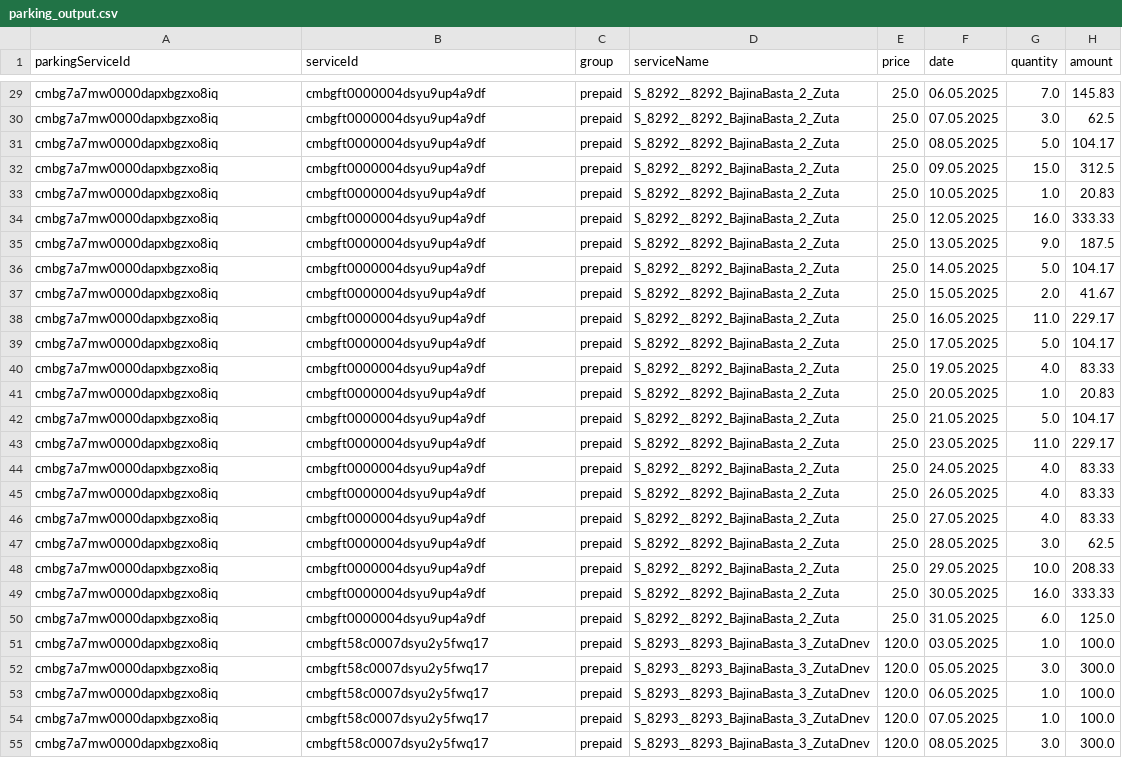
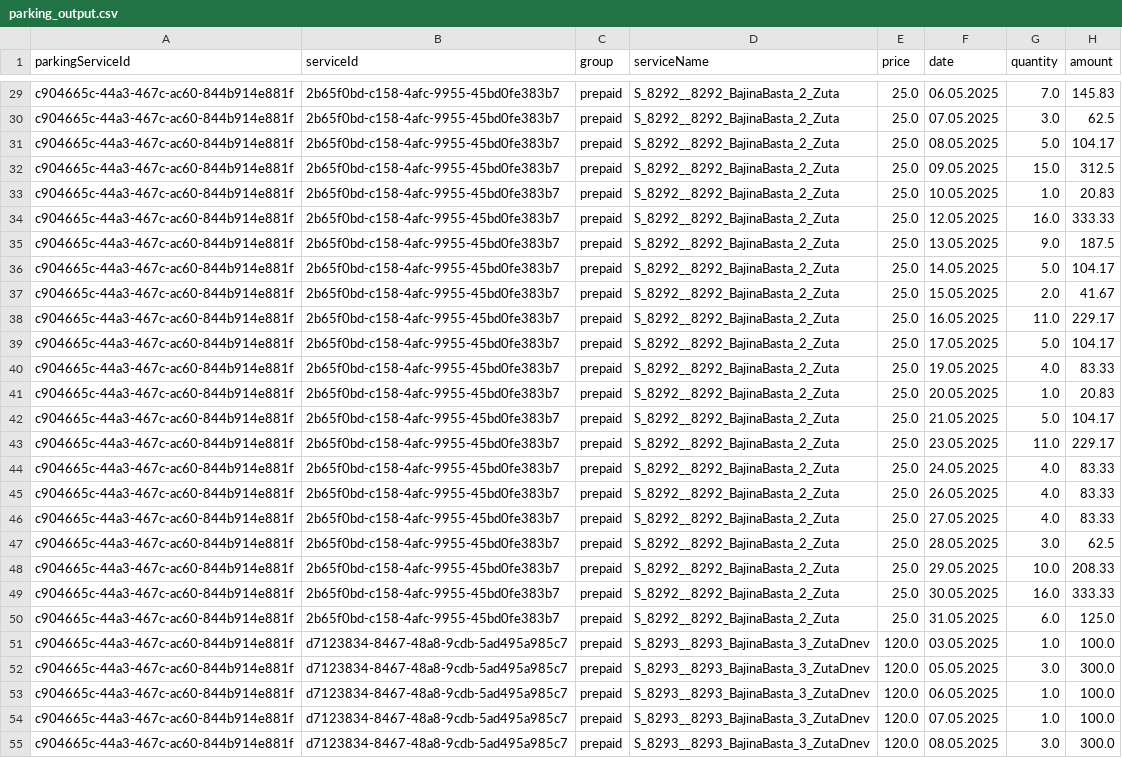
Before and after one commit to NikolaSae/fin-app-hub, a CSV file: scripts/data/parking_output.csv, drawn as a sheet; only a part is shown, gaps mark what is left out; the diff covers the shown part only; the diff names each change by its address in the sheet, - before the commit and + after, or states it on an @@ line.

```diff
--- a/scripts/data/parking_output.csv
+++ b/scripts/data/parking_output.csv
-A29:A55 (parkingServiceId): cmbg7a7mw0000dapxbgzxo8iq
+A29:A55 (parkingServiceId): c904665c-44a3-467c-ac60-844b914e881f
-B29:B50 (serviceId): cmbgft0000004dsyu9up4a9df
+B29:B50 (serviceId): 2b65f0bd-c158-4afc-9955-45bd0fe383b7
-B51:B55 (serviceId): cmbgft58c0007dsyu2y5fwq17
+B51:B55 (serviceId): d7123834-8467-48a8-9cdb-5ad495a985c7
```
Also changed, not shown: 82 edited cells elsewhere in this file, 13 other files.
